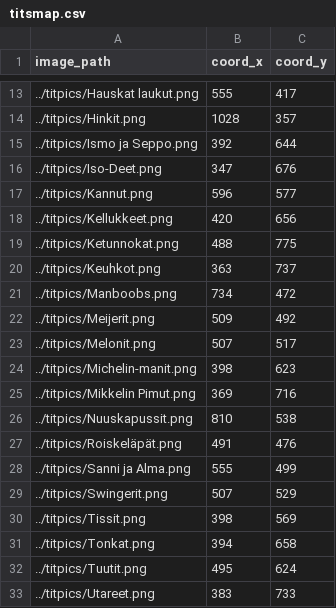
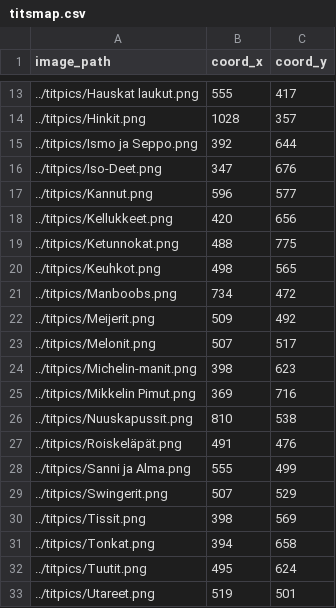
Before and after one commit to helkorn/wordfraud, a CSV file: boobs/titsmap.csv, drawn as a sheet; only a part is shown, gaps mark what is left out.

Commit message:
Update titsmap.csv

```diff
--- a/boobs/titsmap.csv
+++ b/boobs/titsmap.csv
@@ -19,3 +19,3 @@ image_path,coord_x,coord_y
 ../titpics/Ketunnokat.png,488,775
-../titpics/Keuhkot.png,363,737
+../titpics/Keuhkot.png,498,565
 ../titpics/Manboobs.png,734,472
@@ -32,2 +32,2 @@ image_path,coord_x,coord_y
 ../titpics/Tuutit.png,495,624
-../titpics/Utareet.png,383,733
+../titpics/Utareet.png,519,501
```
